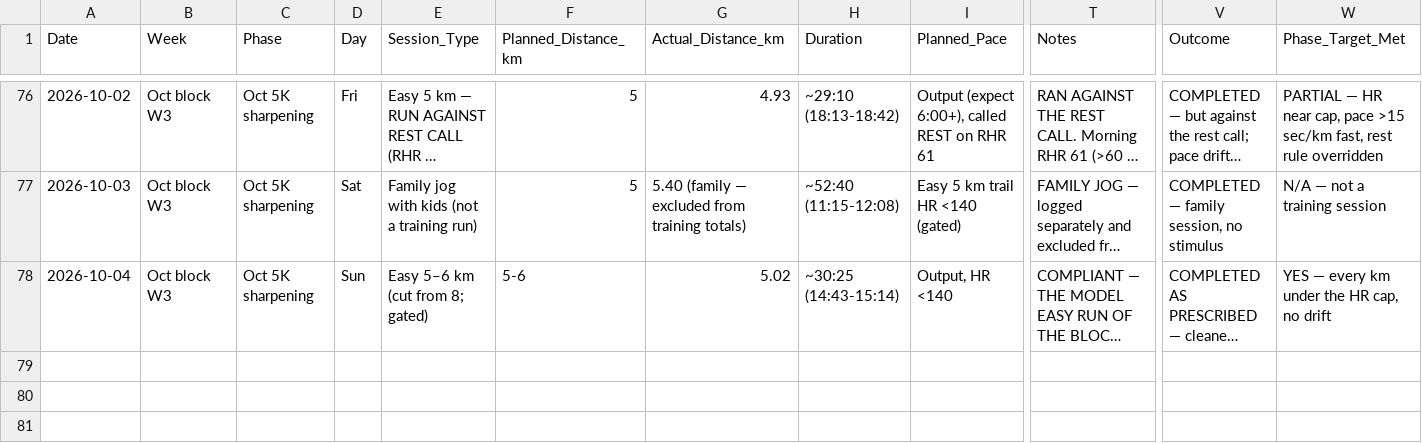
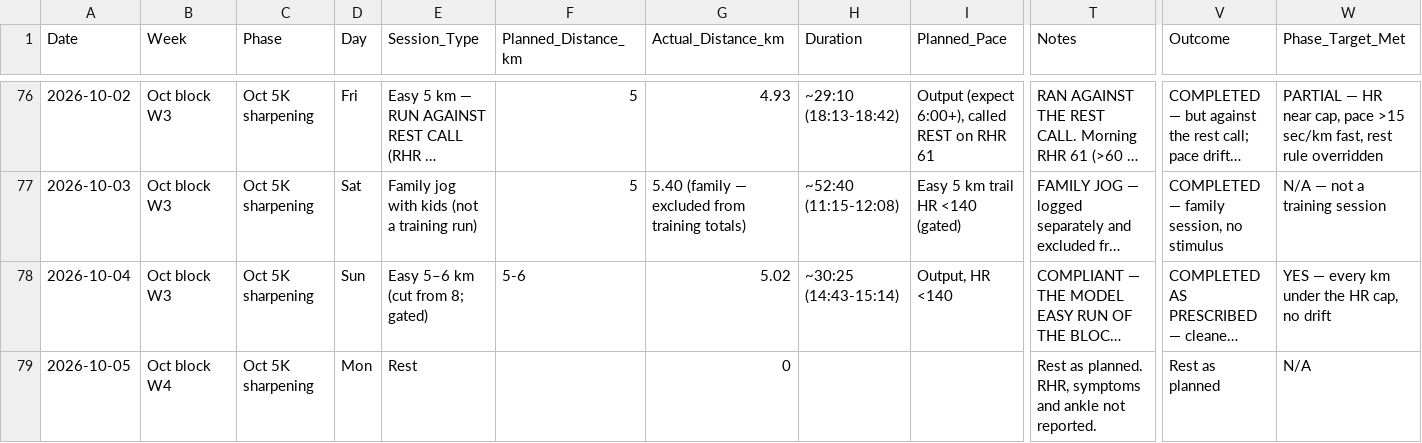
Before and after one commit to TheKishPatel/running, a CSV file: Sub20_Summer2026/training_log.csv, drawn as a sheet; only a part is shown, gaps mark what is left out; long unchanged cells end in …; rows hold the shown columns only; the diff covers the shown part only; the diff names each change by its address in the sheet, - before the commit and + after, or states it on an @@ line.

```diff
--- a/Sub20_Summer2026/training_log.csv
+++ b/Sub20_Summer2026/training_log.csv
+row 79: 2026-10-05 | Oct block W4 | Oct 5K sharpening | Mon | Rest |  | 0 |  |  | Rest as planned. RHR, symptoms and ankle not reported. | Rest as planned | N/A
```
Also changed, not shown: 1 added row elsewhere in this file, 4 other files.
